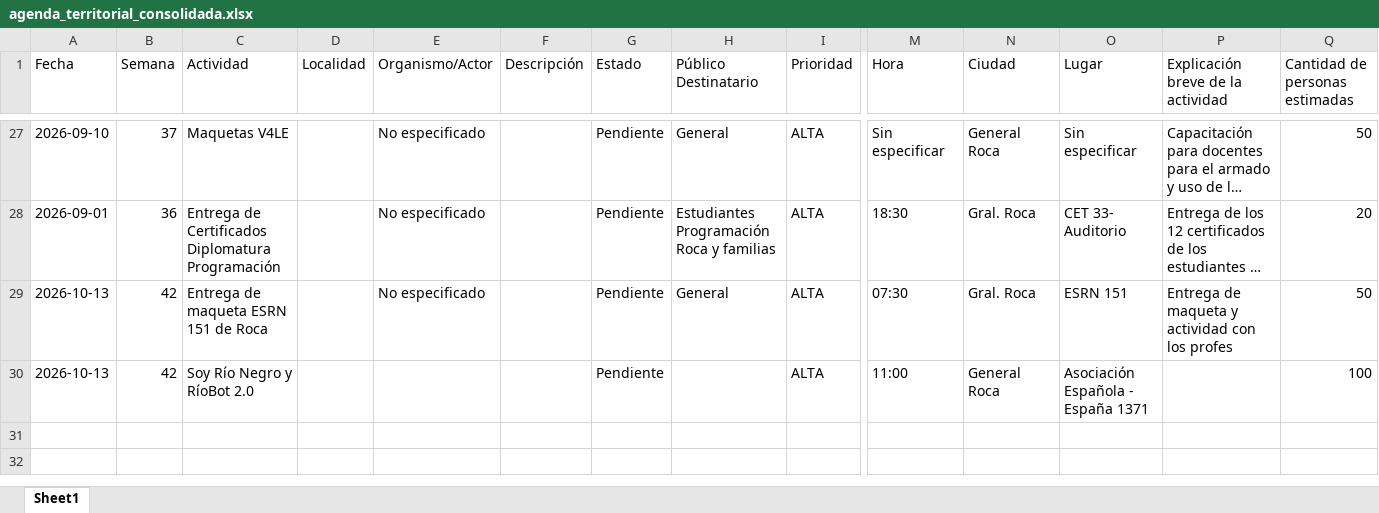
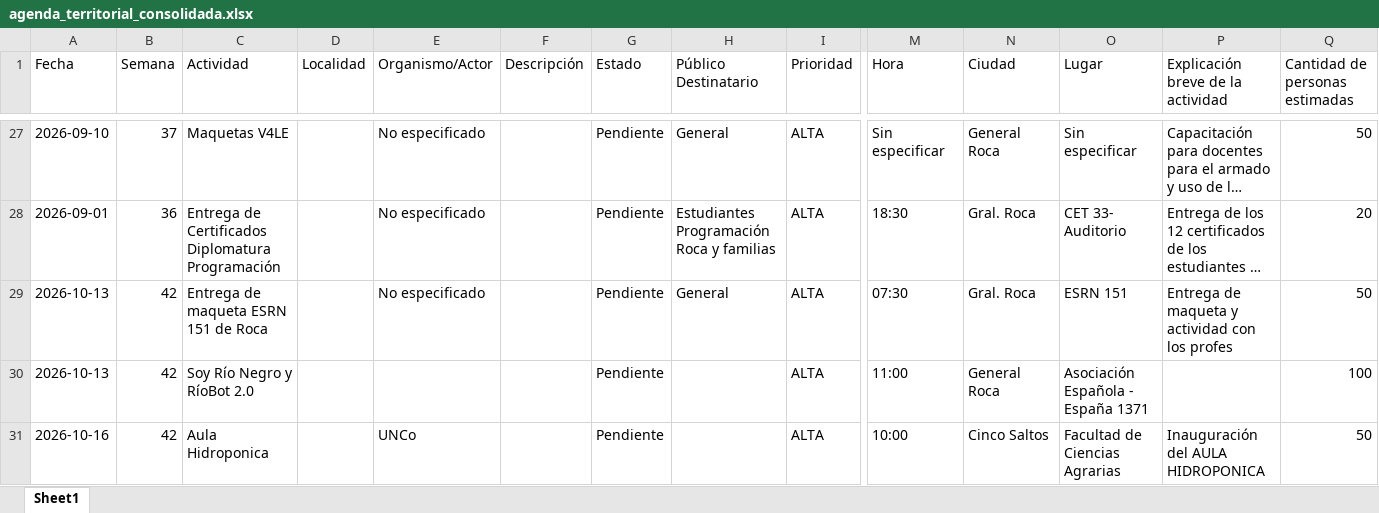
Before and after one commit to upeu-herramientasdigitales/agenda-territorial, an Excel workbook: agenda_territorial_consolidada.xlsx, sheet Sheet1, drawn as a sheet; only a part is shown, gaps mark what is left out; long unchanged cells end in …; values as stored, in another font and other column widths than the file's, no borders; rows hold the shown columns only; the diff names each change by its address in the sheet, - before the commit and + after, or states it on an @@ line.

Commit message:
Añadir actividad: Aula Hidroponica

```diff
--- a/agenda_territorial_consolidada.xlsx (sheet Sheet1)
+++ b/agenda_territorial_consolidada.xlsx (sheet Sheet1)
+row 31: 2026-10-16 | 42 | Aula Hidroponica |  | UNCo |  | Pendiente |  | ALTA | 10:00 | Cinco Saltos | Facultad de Ciencias Agrarias | Inauguración del AULA HIDROPONICA | 50
```
